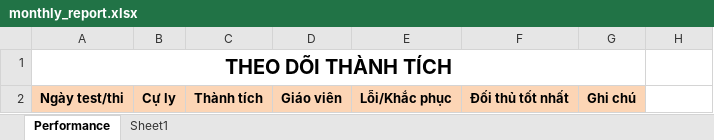
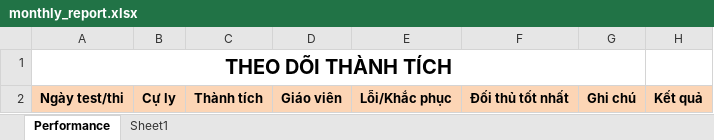
Before and after one commit to TanWalker/Capstone2_Backend, an Excel workbook: backend/templates/monthly_template/monthly_report.xlsx, sheet Performance, drawn as a sheet; values as stored, in another font and other column widths than the file's, no borders; the diff names each change by its address in the sheet, - before the commit and + after, or states it on an @@ line.

```diff
--- a/backend/templates/monthly_template/monthly_report.xlsx (sheet Performance)
+++ b/backend/templates/monthly_template/monthly_report.xlsx (sheet Performance)
-H2: (empty)
+H2: Kết quả
-H2 fill: none
+H2 fill: #FCD5B5
```
Also changed, not shown: 5 other files.
